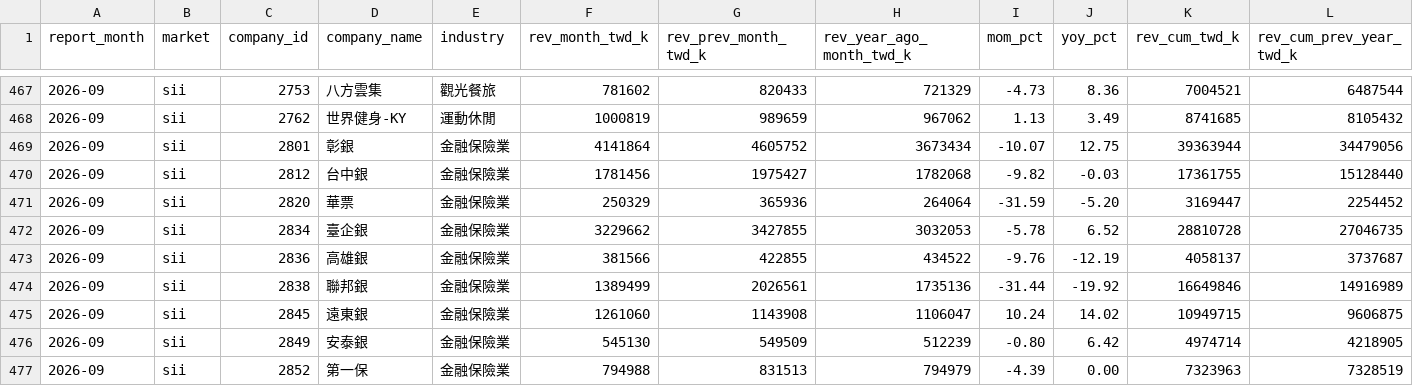
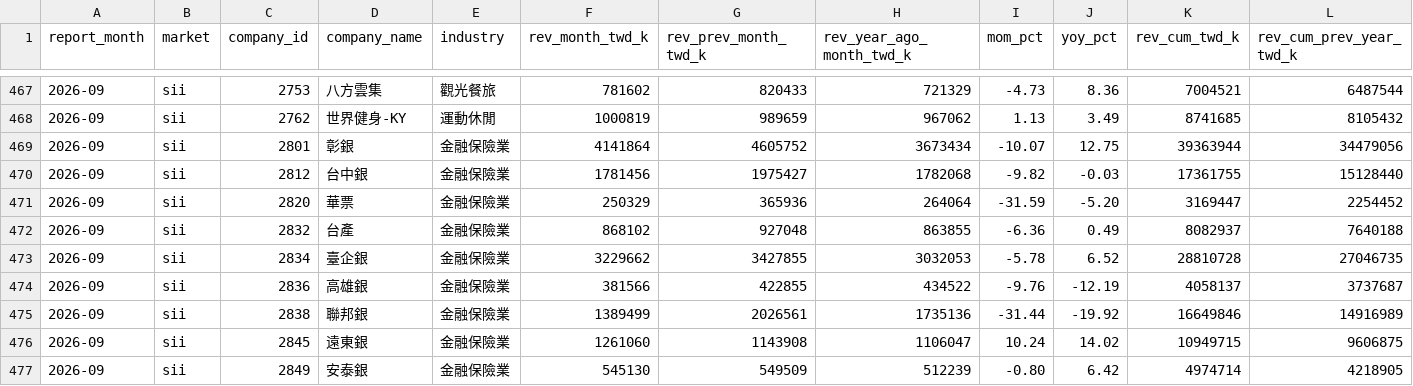
Before and after one commit to Jim-Lohse/investment-lab, a CSV file: data/taiwan/monthly_revenue/2026-09_sii.csv, drawn as a sheet; only a part is shown, gaps mark what is left out; the shorter side is filled out with more unchanged rows; rows hold the shown columns only; the diff names each change by its address in the sheet, - before the commit and + after, or states it on an @@ line.

```diff
--- a/data/taiwan/monthly_revenue/2026-09_sii.csv
+++ b/data/taiwan/monthly_revenue/2026-09_sii.csv
+row 472: 2026-09 | sii | 2832 | 台產 | 金融保險業 | 868102 | 927048 | 863855 | -6.36 | 0.49 | 8082937 | 7640188
```
Also changed, not shown: data/derived/taiwan_signals.csv, data/flows/gld_holdings.csv, 57 other files.
